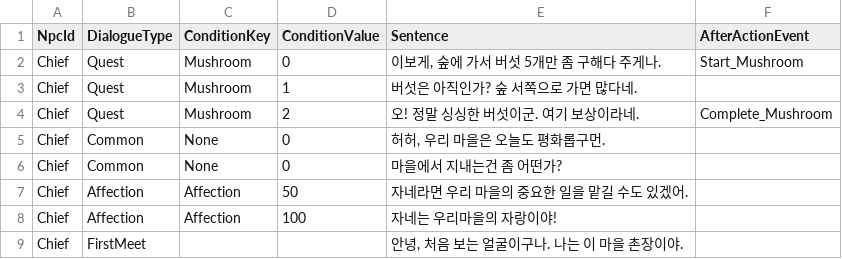
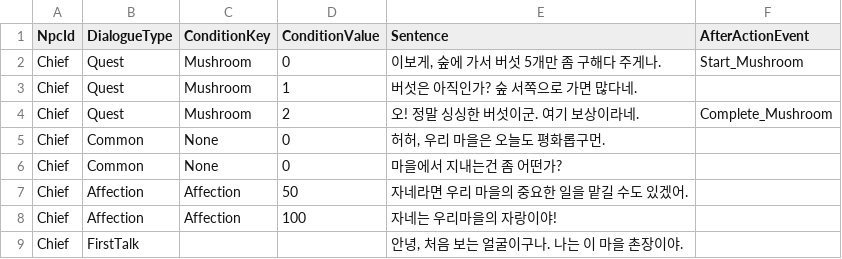
Before and after one commit to ProgramingLanguageStudy/Squad_System_Framework, a CSV file: Assets/Resources/DialogueTable.csv, drawn as a sheet.

```diff
--- a/Assets/Resources/DialogueTable.csv
+++ b/Assets/Resources/DialogueTable.csv
@@ -8,2 +8,2 @@ Chief,Affection,Affection,50,자네라면 우리 마을의 중요한 일을 맡
 Chief,Affection,Affection,100,자네는 우리마을의 자랑이야!,
-Chief,FirstMeet,,,"안녕, 처음 보는 얼굴이구나. 나는 이 마을 촌장이야.",
+Chief,FirstTalk,,,"안녕, 처음 보는 얼굴이구나. 나는 이 마을 촌장이야.",
```
Also changed, not shown: 48 other files.
